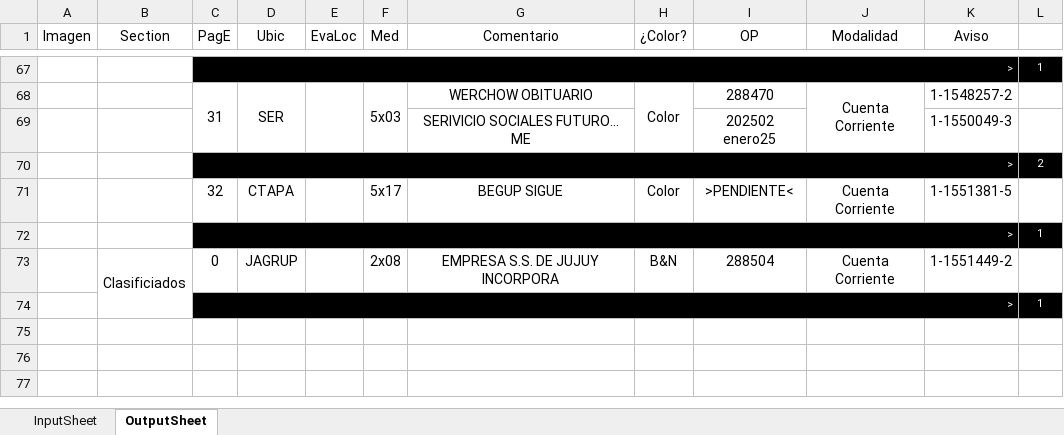
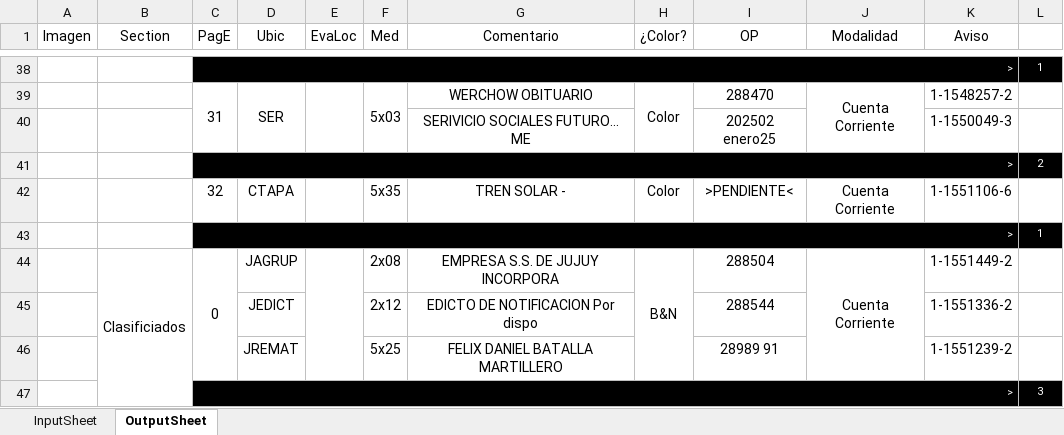
Before and after one commit to zherar7ordoya/xMSO-Excel, an Excel workbook: Auto.xlsm, sheet OutputSheet, drawn as a sheet; only a part is shown, gaps mark what is left out; values as stored, in another font and other column widths than the file's, no borders; conditional formats not drawn; removed rows and columns are numbered as before the commit, all else as after; the diff covers the shown part only; the diff names each change by its address in the sheet, - before the commit and + after, or states it on an @@ line.

```diff
--- a/Auto.xlsm (sheet OutputSheet)
+++ b/Auto.xlsm (sheet OutputSheet)
-F42 (Med): 5x17
+F42 (Med): 5x35
-G42 (Comentario): BEGUP SIGUE
+G42 (Comentario): TREN SOLAR -
-K42 (Aviso): 1-1551381-5
+K42 (Aviso): 1-1551106-6
+C44:C46 merged
+E44:E46 merged
+H44:H46 merged
+J44:J46 merged
-row 74:  |  | > |  |  |  |  |  |  |  |  | 1
+row 45:  |  |  | JEDICT |  | 2x12 | EDICTO DE NOTIFICACION Por dispo |  | 288544 |  | 1-1551336-2 | 1
+row 46:  |  |  | JREMAT |  | 5x25 | FELIX DANIEL BATALLA MARTILLERO |  | 28989 91 |  | 1-1551239-2 | 1
+row 47:  |  | > |  |  |  |  |  |  |  |  | 3
```
Also changed, not shown: 8 added rows, 37 removed rows, 2 moved rows, 23 edited cells and merged cells elsewhere in this sheet, hidden cells.
